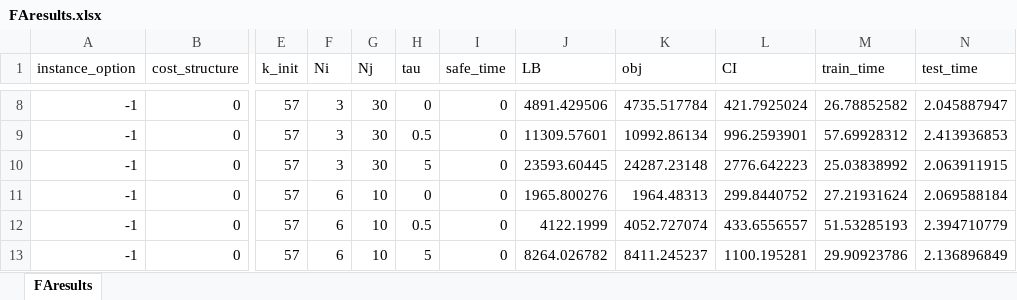
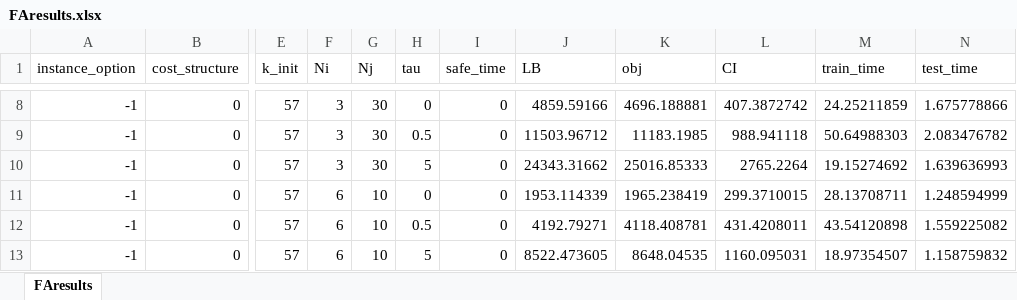
Before and after one commit to songmath-thunderain/msp_models_for_adaptive_disaster_relief_logistics_planning, an Excel workbook: Python/output/synthetic/FAresults.xlsx, sheet FAresults, drawn as a sheet; only a part is shown, gaps mark what is left out; values as stored, in another font and other column widths than the file's, no borders; the diff covers the shown part only; the diff names each change by its address in the sheet, - before the commit and + after, or states it on an @@ line.

```diff
--- a/Python/output/synthetic/FAresults.xlsx (sheet FAresults)
+++ b/Python/output/synthetic/FAresults.xlsx (sheet FAresults)
-J8 (LB): 4891.429506
+J8 (LB): 4859.59166
-K8 (obj): 4735.517784
+K8 (obj): 4696.188881
-L8 (CI): 421.7925024
+L8 (CI): 407.3872742
-M8 (train_time): 26.78852582
+M8 (train_time): 24.25211859
-N8 (test_time): 2.045887947
+N8 (test_time): 1.675778866
-J9 (LB): 11309.57601
+J9 (LB): 11503.96712
-K9 (obj): 10992.86134
+K9 (obj): 11183.1985
-L9 (CI): 996.2593901
+L9 (CI): 988.941118
-M9 (train_time): 57.69928312
+M9 (train_time): 50.64988303
-N9 (test_time): 2.413936853
+N9 (test_time): 2.083476782
-J10 (LB): 23593.60445
+J10 (LB): 24343.31662
-K10 (obj): 24287.23148
+K10 (obj): 25016.85333
-L10 (CI): 2776.642223
+L10 (CI): 2765.2264
-M10 (train_time): 25.03838992
+M10 (train_time): 19.15274692
-N10 (test_time): 2.063911915
+N10 (test_time): 1.639636993
-J11 (LB): 1965.800276
+J11 (LB): 1953.114339
-K11 (obj): 1964.48313
+K11 (obj): 1965.238419
-L11 (CI): 299.8440752
+L11 (CI): 299.3710015
-M11 (train_time): 27.21931624
+M11 (train_time): 28.13708711
-N11 (test_time): 2.069588184
+N11 (test_time): 1.248594999
-J12 (LB): 4122.1999
+J12 (LB): 4192.79271
-K12 (obj): 4052.727074
+K12 (obj): 4118.408781
-L12 (CI): 433.6556557
+L12 (CI): 431.4208011
-M12 (train_time): 51.53285193
+M12 (train_time): 43.54120898
-N12 (test_time): 2.394710779
+N12 (test_time): 1.559225082
-J13 (LB): 8264.026782
+J13 (LB): 8522.473605
-K13 (obj): 8411.245237
+K13 (obj): 8648.04535
-L13 (CI): 1100.195281
+L13 (CI): 1160.095031
-M13 (train_time): 29.90923786
+M13 (train_time): 18.97354507
-N13 (test_time): 2.136896849
+N13 (test_time): 1.158759832
```
Also changed, not shown: 510 edited cells elsewhere in this sheet, Python/output/synthetic/FAresults-cutsharing.xlsx, 12 other files.
